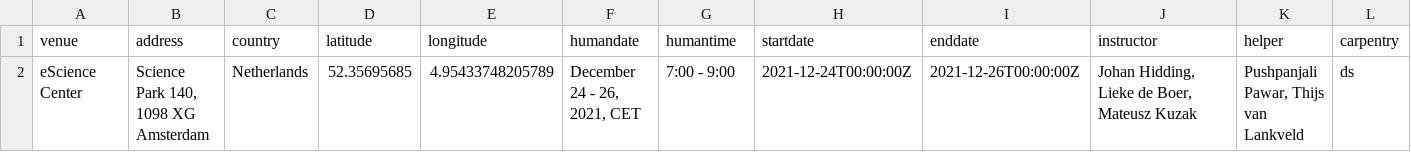
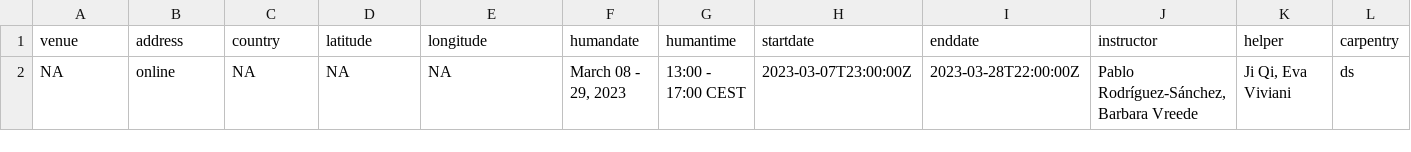
Before and after one commit to esciencecenter-digital-skills/2023-03-08-ds-rpackaging, a CSV file: _data/data.csv, drawn as a sheet; only a part is shown; removed rows and columns are numbered as before the commit, all else as after; rows hold the shown columns only; the diff names each change by its address in the sheet, - before the commit and + after, or states it on an @@ line.

Commit message:
add workshop data

```diff
--- a/_data/data.csv
+++ b/_data/data.csv
-row 2: eScience Center | Science Park 140, 1098 XG Amsterdam | Netherlands | 52.35695685 | 4.95433748205789 | December 24 - 26, 2021, CET | 7:00 - 9:00 | 2021-12-24T00:00:00Z | 2021-12-26T00:00:00Z | Johan Hidding, Lieke de Boer, Mateusz Kuzak | Pushpanjali Pawar, Thijs van Lankveld | ds
+row 2: NA | online | NA | NA | NA | March 08 - 29, 2023 | 13:00 - 17:00 CEST | 2023-03-07T23:00:00Z | 2023-03-28T22:00:00Z | Pablo Rodríguez-Sánchez, Barbara Vreede | Ji Qi, Eva Viviani | ds
```
